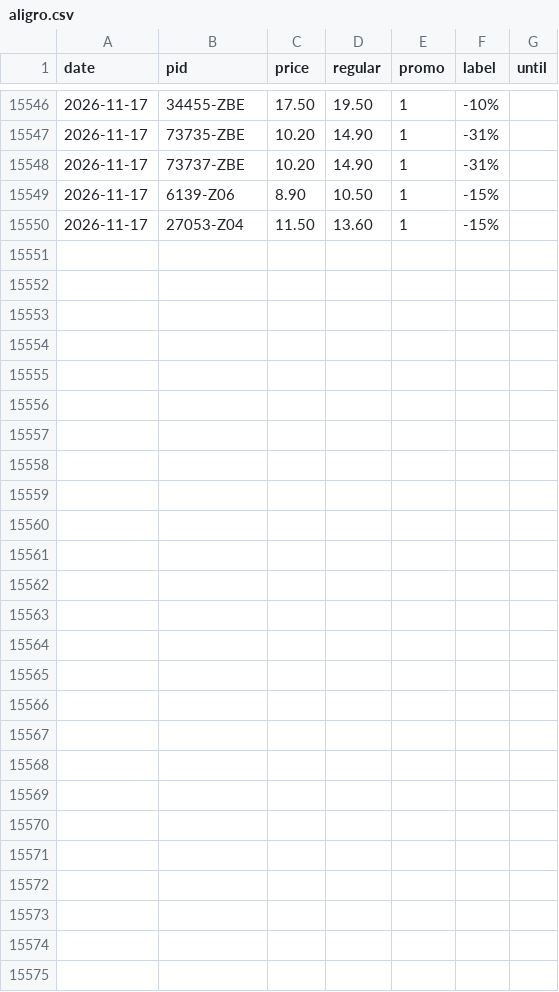
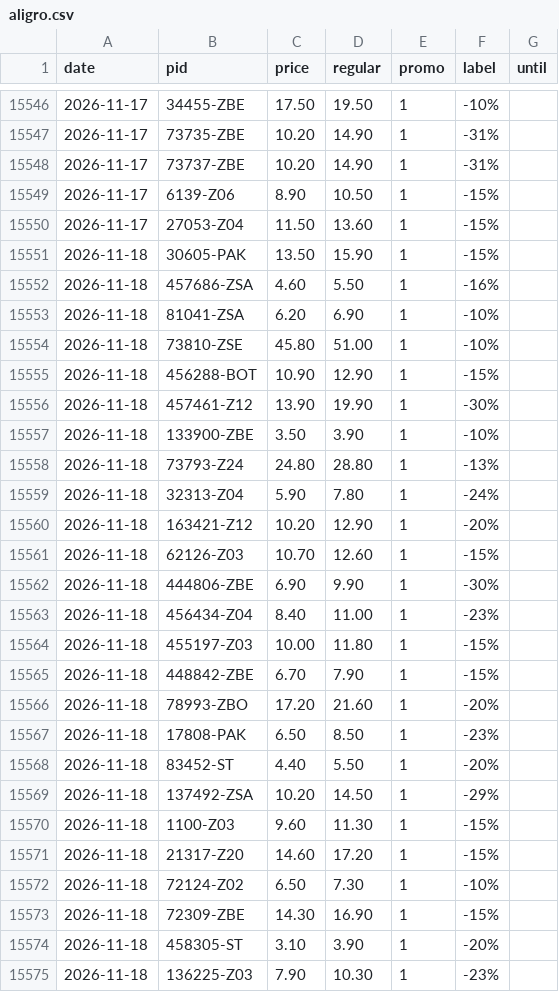
Before and after one commit to komiting/lausanneCatalogs, a CSV file: data/prices/aligro.csv, drawn as a sheet; only a part is shown, gaps mark what is left out; the diff names each change by its address in the sheet, - before the commit and + after, or states it on an @@ line.

```diff
--- a/data/prices/aligro.csv
+++ b/data/prices/aligro.csv
+row 15551: 2026-11-18 | 30605-PAK | 13.50 | 15.90 | 1 | -15%
+row 15552: 2026-11-18 | 457686-ZSA | 4.60 | 5.50 | 1 | -16%
+row 15553: 2026-11-18 | 81041-ZSA | 6.20 | 6.90 | 1 | -10%
+row 15554: 2026-11-18 | 73810-ZSE | 45.80 | 51.00 | 1 | -10%
+row 15555: 2026-11-18 | 456288-BOT | 10.90 | 12.90 | 1 | -15%
+row 15556: 2026-11-18 | 457461-Z12 | 13.90 | 19.90 | 1 | -30%
+row 15557: 2026-11-18 | 133900-ZBE | 3.50 | 3.90 | 1 | -10%
+row 15558: 2026-11-18 | 73793-Z24 | 24.80 | 28.80 | 1 | -13%
+row 15559: 2026-11-18 | 32313-Z04 | 5.90 | 7.80 | 1 | -24%
+row 15560: 2026-11-18 | 163421-Z12 | 10.20 | 12.90 | 1 | -20%
+row 15561: 2026-11-18 | 62126-Z03 | 10.70 | 12.60 | 1 | -15%
+row 15562: 2026-11-18 | 444806-ZBE | 6.90 | 9.90 | 1 | -30%
+row 15563: 2026-11-18 | 456434-Z04 | 8.40 | 11.00 | 1 | -23%
+row 15564: 2026-11-18 | 455197-Z03 | 10.00 | 11.80 | 1 | -15%
+row 15565: 2026-11-18 | 448842-ZBE | 6.70 | 7.90 | 1 | -15%
+row 15566: 2026-11-18 | 78993-ZBO | 17.20 | 21.60 | 1 | -20%
+row 15567: 2026-11-18 | 17808-PAK | 6.50 | 8.50 | 1 | -23%
+row 15568: 2026-11-18 | 83452-ST | 4.40 | 5.50 | 1 | -20%
+row 15569: 2026-11-18 | 137492-ZSA | 10.20 | 14.50 | 1 | -29%
+row 15570: 2026-11-18 | 1100-Z03 | 9.60 | 11.30 | 1 | -15%
+row 15571: 2026-11-18 | 21317-Z20 | 14.60 | 17.20 | 1 | -15%
+row 15572: 2026-11-18 | 72124-Z02 | 6.50 | 7.30 | 1 | -10%
+row 15573: 2026-11-18 | 72309-ZBE | 14.30 | 16.90 | 1 | -15%
+row 15574: 2026-11-18 | 458305-ST | 3.10 | 3.90 | 1 | -20%
+row 15575: 2026-11-18 | 136225-Z03 | 7.90 | 10.30 | 1 | -23%
```
Also changed, not shown: data/prices/aldi.csv, data/prices/migros.csv, 14 other files.
